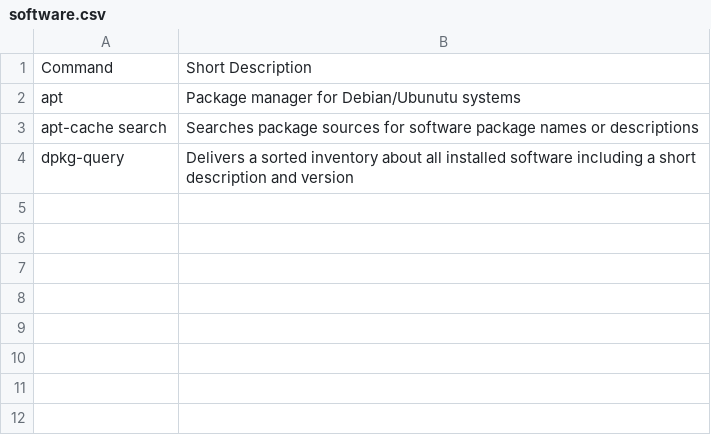
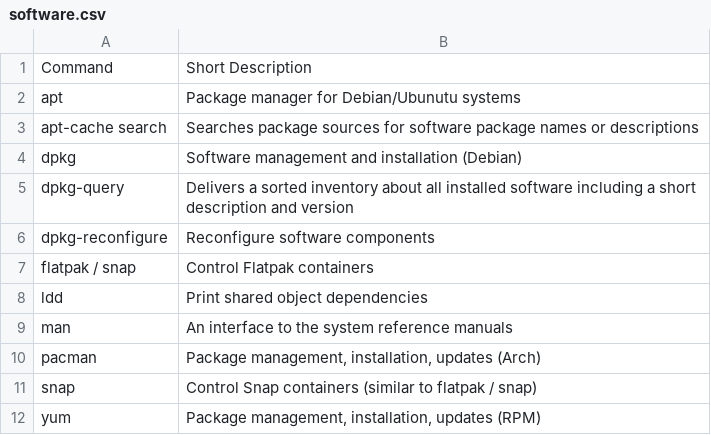
Before and after one commit to arnewohletz/AllMyNotes, a CSV file: source/reference/linux/_file/commands/software.csv, drawn as a sheet; the diff names each change by its address in the sheet, - before the commit and + after, or states it on an @@ line.

Commit message:
Update linux commands

```diff
--- a/source/reference/linux/_file/commands/software.csv
+++ b/source/reference/linux/_file/commands/software.csv
+row 4: dpkg | Software management and installation (Debian)
+row 6: dpkg-reconfigure | Reconfigure software components
+row 7: flatpak / snap | Control Flatpak containers
+row 8: ldd | Print shared object dependencies
+row 9: man | An interface to the system reference manuals
+row 10: pacman | Package management, installation, updates (Arch)
+row 11: snap | Control Snap containers (similar to flatpak / snap)
+row 12: yum | Package management, installation, updates (RPM)
```
Also changed, not shown: source/reference/linux/_file/commands/file.csv, source/reference/linux/_file/commands/hardware.csv, 9 other files.
